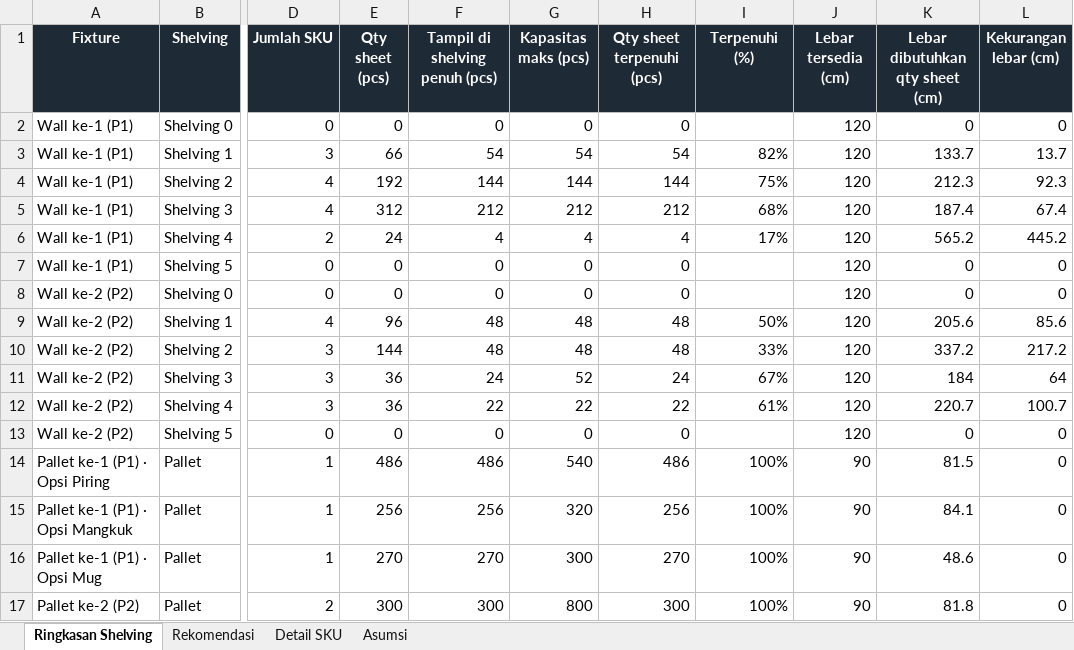
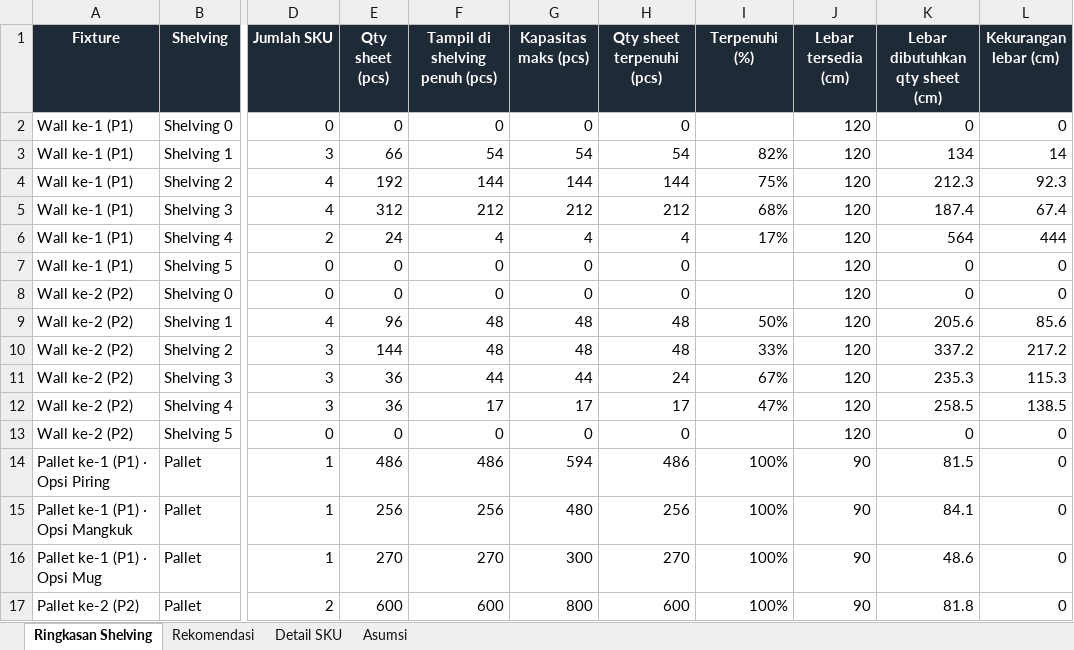
Before and after one commit to eriehermawan-hci/Testing-Erie, an Excel workbook: renders/makan-minum/Feedback_Fit_Shelving.xlsx, sheet Ringkasan Shelving, drawn as a sheet; only a part is shown, gaps mark what is left out; values as stored, in another font and other column widths than the file's, no borders; the diff names each change by its address in the sheet, - before the commit and + after, or states it on an @@ line.

```diff
--- a/renders/makan-minum/Feedback_Fit_Shelving.xlsx (sheet Ringkasan Shelving)
+++ b/renders/makan-minum/Feedback_Fit_Shelving.xlsx (sheet Ringkasan Shelving)
-K3 (Lebar dibutuhkan qty sheet (cm)): 133.7
+K3 (Lebar dibutuhkan qty sheet (cm)): 134
-L3 (Kekurangan lebar (cm)): 13.7
+L3 (Kekurangan lebar (cm)): 14
-K6 (Lebar dibutuhkan qty sheet (cm)): 565.2
+K6 (Lebar dibutuhkan qty sheet (cm)): 564
-L6 (Kekurangan lebar (cm)): 445.2
+L6 (Kekurangan lebar (cm)): 444
-F11 (Tampil di shelving penuh (pcs)): 24
+F11 (Tampil di shelving penuh (pcs)): 44
-G11 (Kapasitas maks (pcs)): 52
+G11 (Kapasitas maks (pcs)): 44
-K11 (Lebar dibutuhkan qty sheet (cm)): 184
+K11 (Lebar dibutuhkan qty sheet (cm)): 235.3
-L11 (Kekurangan lebar (cm)): 64
+L11 (Kekurangan lebar (cm)): 115.3
-F12 (Tampil di shelving penuh (pcs)): 22
+F12 (Tampil di shelving penuh (pcs)): 17
-G12 (Kapasitas maks (pcs)): 22
+G12 (Kapasitas maks (pcs)): 17
-H12 (Qty sheet terpenuhi (pcs)): 22
+H12 (Qty sheet terpenuhi (pcs)): 17
-I12 (Terpenuhi (%)): 61%
+I12 (Terpenuhi (%)): 47%
-K12 (Lebar dibutuhkan qty sheet (cm)): 220.7
+K12 (Lebar dibutuhkan qty sheet (cm)): 258.5
-L12 (Kekurangan lebar (cm)): 100.7
+L12 (Kekurangan lebar (cm)): 138.5
-G14 (Kapasitas maks (pcs)): 540
+G14 (Kapasitas maks (pcs)): 594
-G15 (Kapasitas maks (pcs)): 320
+G15 (Kapasitas maks (pcs)): 480
-E17 (Qty sheet (pcs)): 300
+E17 (Qty sheet (pcs)): 600
-F17 (Tampil di shelving penuh (pcs)): 300
+F17 (Tampil di shelving penuh (pcs)): 600
-H17 (Qty sheet terpenuhi (pcs)): 300
+H17 (Qty sheet terpenuhi (pcs)): 600
```
Also changed, not shown: sheet Detail SKU, sheet Rekomendasi, sheet Asumsi, 24 other files.
